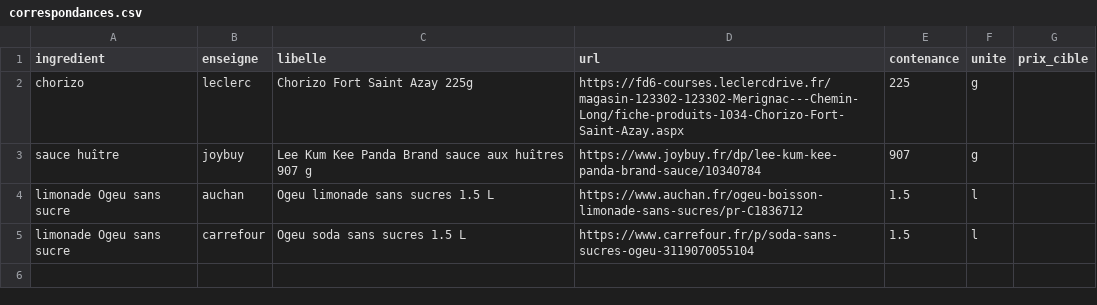
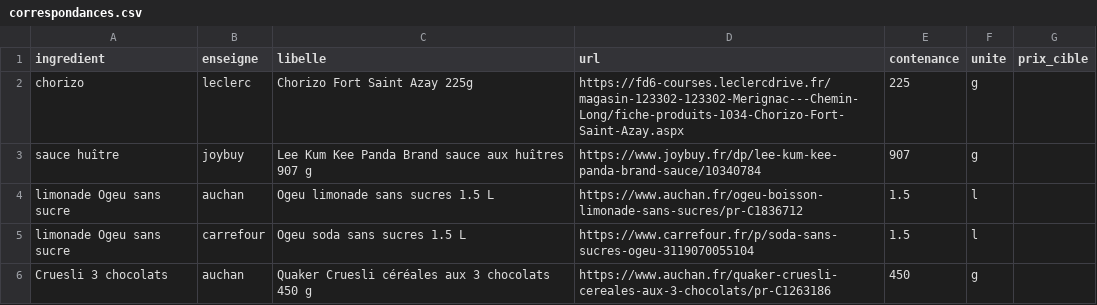
Before and after one commit to dondjadja/mr-cooook-web, a CSV file: outils/veille-prix/donnees/correspondances.csv, drawn as a sheet; the diff names each change by its address in the sheet, - before the commit and + after, or states it on an @@ line.

```diff
--- a/outils/veille-prix/donnees/correspondances.csv
+++ b/outils/veille-prix/donnees/correspondances.csv
+row 6: Cruesli 3 chocolats | auchan | Quaker Cruesli céréales aux 3 chocolats 450 g | https://www.auchan.fr/quaker-cruesli-cereales-aux-3-chocolats/pr-C1263186 | 450 | g
```
